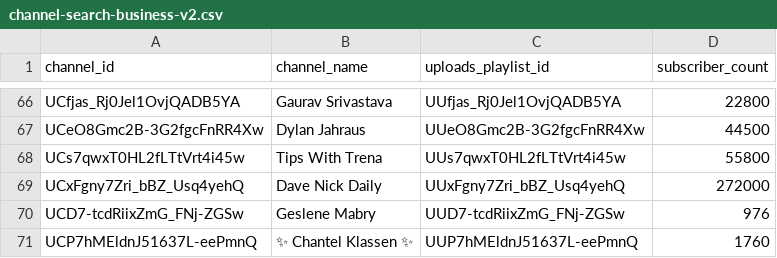
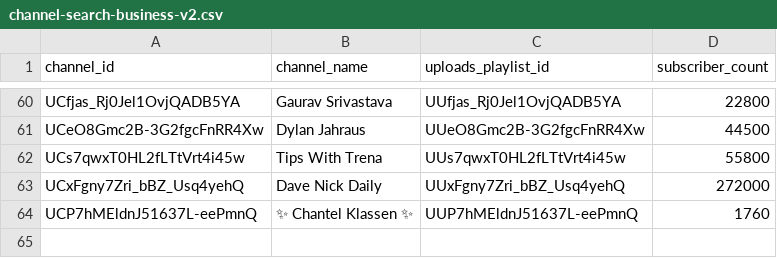
Before and after one commit to chrisbudnik/youtube-data, a CSV file: examples/data/channel-search-business-v2.csv, drawn as a sheet; only a part is shown, gaps mark what is left out; the diff covers the shown part only.

```diff
--- a/examples/data/channel-search-business-v2.csv
+++ b/examples/data/channel-search-business-v2.csv
@@ -69,3 +63,2 @@ UCs7qwxT0HL2fLTtVrt4i45w,Tips With Trena,UUs7qwxT0HL2fLTtVrt4i45w,55800
 UCxFgny7Zri_bBZ_Usq4yehQ,Dave Nick Daily,UUxFgny7Zri_bBZ_Usq4yehQ,272000
-UCD7-tcdRiixZmG_FNj-ZGSw,Geslene Mabry,UUD7-tcdRiixZmG_FNj-ZGSw,976
 UCP7hMEldnJ51637L-eePmnQ,✨ Chantel Klassen ✨,UUP7hMEldnJ51637L-eePmnQ,1760
```
Also changed, not shown: 6 removed rows elsewhere in this file.
